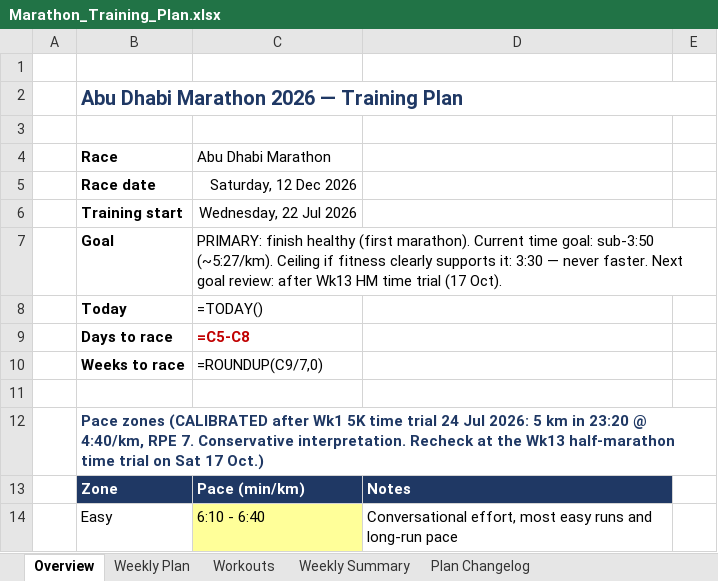
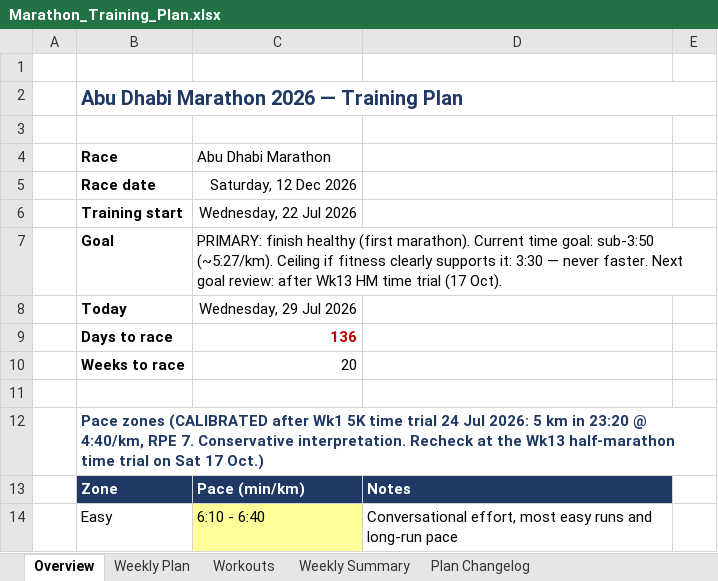
Before and after one commit to ricardopicon/ad-marathon-prep, an Excel workbook: Marathon_Training_Plan.xlsx, sheet Overview, drawn as a sheet; only a part is shown; values as stored, in another font and other column widths than the file's, no borders; formulas without a stored value are shown as written; the diff names each change by its address in the sheet, - before the commit and + after, or states it on an @@ line.

```diff
--- a/Marathon_Training_Plan.xlsx (sheet Overview)
+++ b/Marathon_Training_Plan.xlsx (sheet Overview)
-C8 (Abu Dhabi Marathon): =TODAY()
+C8 (Abu Dhabi Marathon): Wednesday, 29 Jul 2026
-C9 (Abu Dhabi Marathon): =C5-C8
+C9 (Abu Dhabi Marathon): 136
-C10 (Abu Dhabi Marathon): =ROUNDUP(C9/7,0)
+C10 (Abu Dhabi Marathon): 20
```
Also changed, not shown: sheet Weekly Summary, sheet Weekly Plan.
